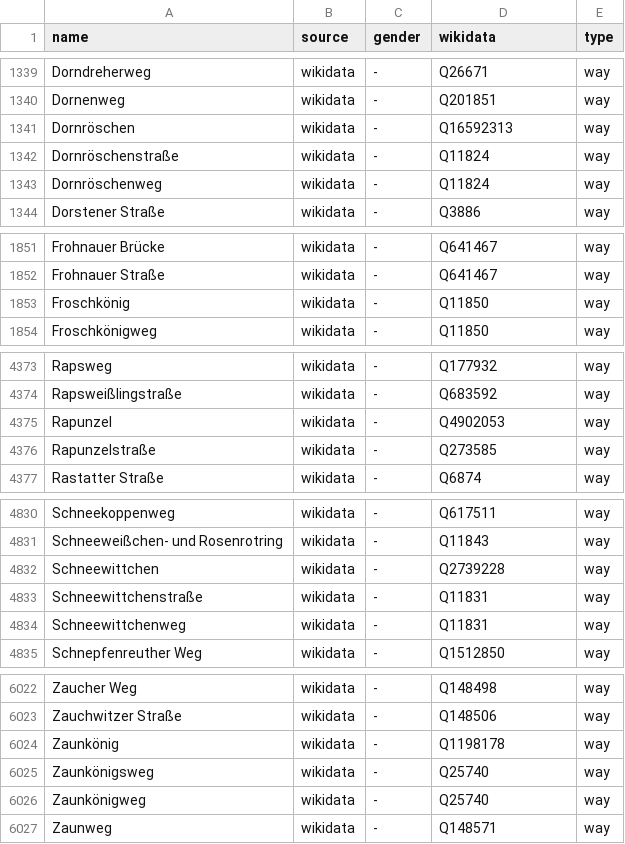
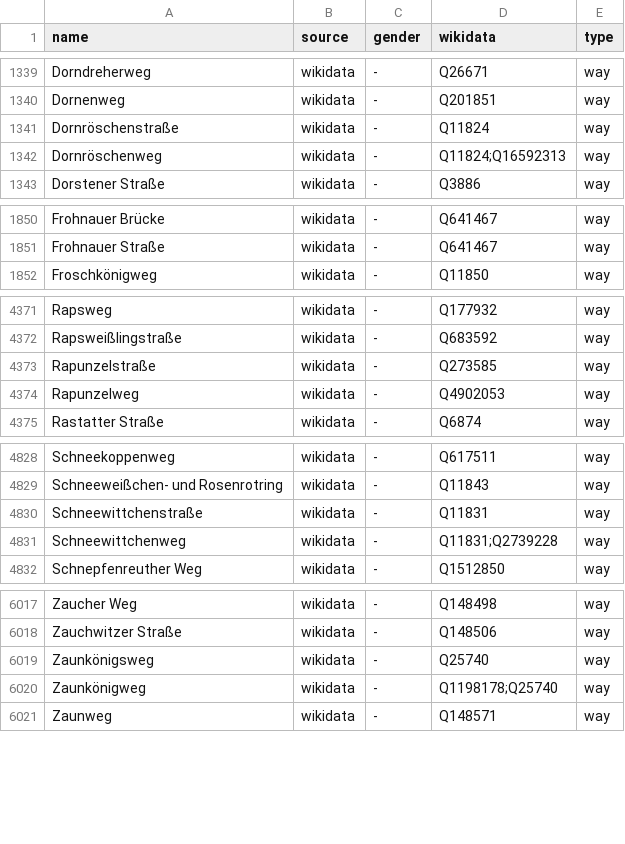
Before and after one commit to EqualStreetNames/equalstreetnames-berlin, a CSV file: data/gender.csv, drawn as a sheet; only a part is shown, gaps mark what is left out; removed rows and columns are numbered as before the commit, all else as after; the diff covers the shown part only; the diff names each change by its address in the sheet, - before the commit and + after, or states it on an @@ line.

```diff
--- a/data/gender.csv
+++ b/data/gender.csv
-row 1341: Dornröschen | wikidata | - | Q16592313 | way
-D1342 (wikidata): Q11824
+D1342 (wikidata): Q11824;Q16592313
-row 1853: Froschkönig | wikidata | - | Q11850 | way
-row 4375: Rapunzel | wikidata | - | Q4902053 | way
+row 4374: Rapunzelweg | wikidata | - | Q4902053 | way
-row 4832: Schneewittchen | wikidata | - | Q2739228 | way
-D4831 (wikidata): Q11831
+D4831 (wikidata): Q11831;Q2739228
-row 6024: Zaunkönig | wikidata | - | Q1198178 | way
-D6020 (wikidata): Q25740
+D6020 (wikidata): Q1198178;Q25740
```
Also changed, not shown: 3 added rows, 4 removed rows and 11 edited cells elsewhere in this file, data/other.csv, 3 other files.
